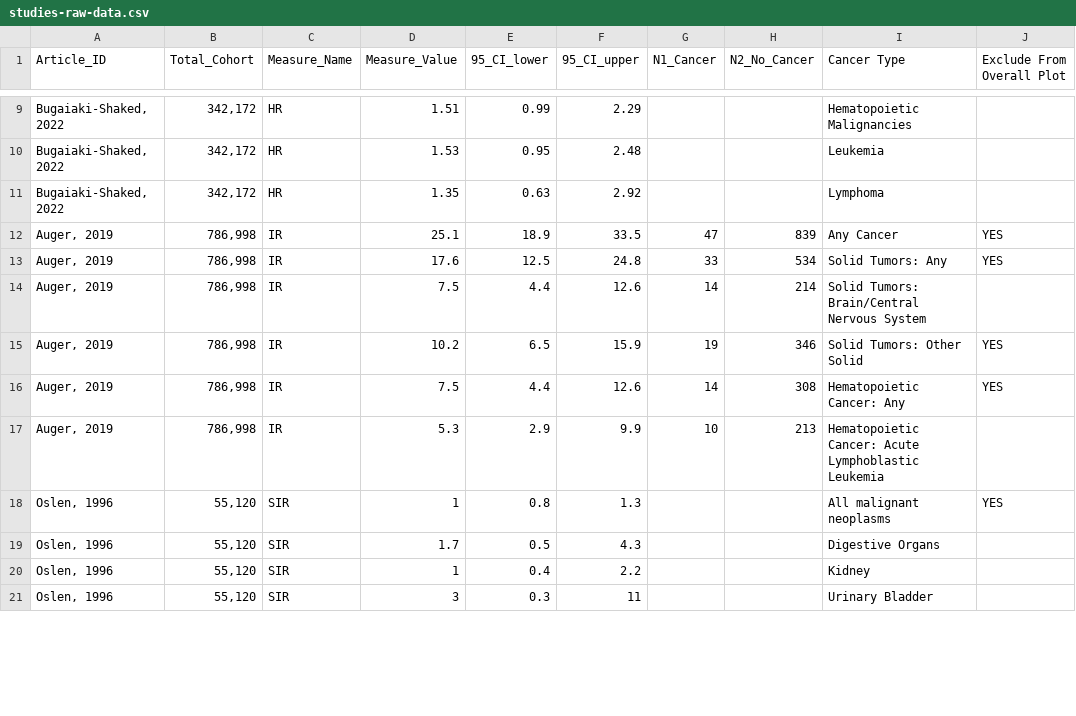
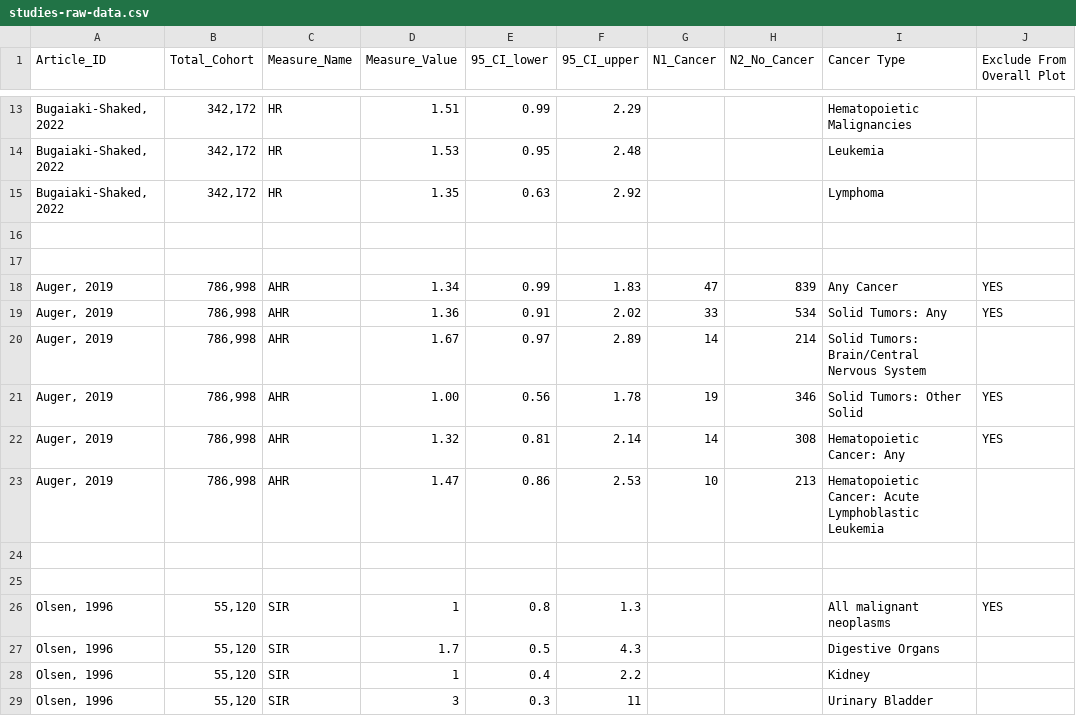
Before and after one commit to cymourad/maria-msc, a CSV file: studies-raw-data.csv, drawn as a sheet; only a part is shown, gaps mark what is left out; addresses are those after the commit; rows hold the shown columns only; the diff covers the shown part only; the diff names each change by its address in the sheet, - before the commit and + after, or states it on an @@ line.

Commit message:
use AHR for Olsen

```diff
--- a/studies-raw-data.csv
+++ b/studies-raw-data.csv
+row 16: (empty)
+row 17: (empty)
-C18:C23 (Measure_Name): IR
+C18:C23 (Measure_Name): AHR
-D18 (Measure_Value): 25.1
+D18 (Measure_Value): 1.34
-E18 (95_CI_lower): 18.9
+E18 (95_CI_lower): 0.99
-F18 (95_CI_upper): 33.5
+F18 (95_CI_upper): 1.83
-D19 (Measure_Value): 17.6
+D19 (Measure_Value): 1.36
-E19 (95_CI_lower): 12.5
+E19 (95_CI_lower): 0.91
-F19 (95_CI_upper): 24.8
+F19 (95_CI_upper): 2.02
-D20 (Measure_Value): 7.5
+D20 (Measure_Value): 1.67
-E20 (95_CI_lower): 4.4
+E20 (95_CI_lower): 0.97
-F20 (95_CI_upper): 12.6
+F20 (95_CI_upper): 2.89
-D21 (Measure_Value): 10.2
+D21 (Measure_Value): 1.00
-E21 (95_CI_lower): 6.5
+E21 (95_CI_lower): 0.56
-F21 (95_CI_upper): 15.9
+F21 (95_CI_upper): 1.78
-D22 (Measure_Value): 7.5
+D22 (Measure_Value): 1.32
-E22 (95_CI_lower): 4.4
+E22 (95_CI_lower): 0.81
-F22 (95_CI_upper): 12.6
+F22 (95_CI_upper): 2.14
-D23 (Measure_Value): 5.3
+D23 (Measure_Value): 1.47
-E23 (95_CI_lower): 2.9
+E23 (95_CI_lower): 0.86
-F23 (95_CI_upper): 9.9
+F23 (95_CI_upper): 2.53
+row 24: (empty)
+row 25: (empty)
-A26:A29 (Article_ID): Oslen, 1996
+A26:A29 (Article_ID): Olsen, 1996
```
Also changed, not shown: 7 added rows and 10 edited cells elsewhere in this file, processed-data.csv, 2 other files.
